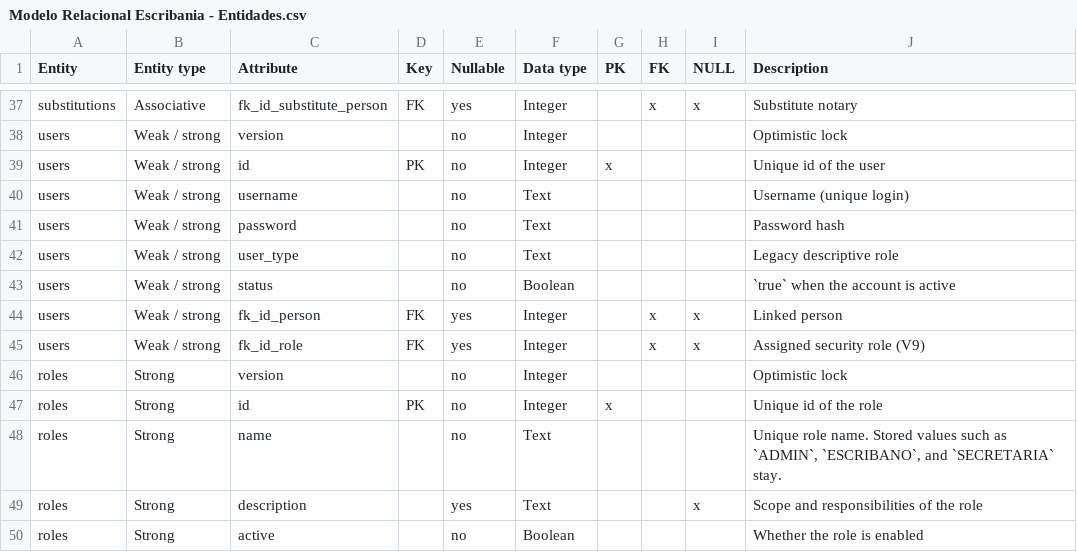
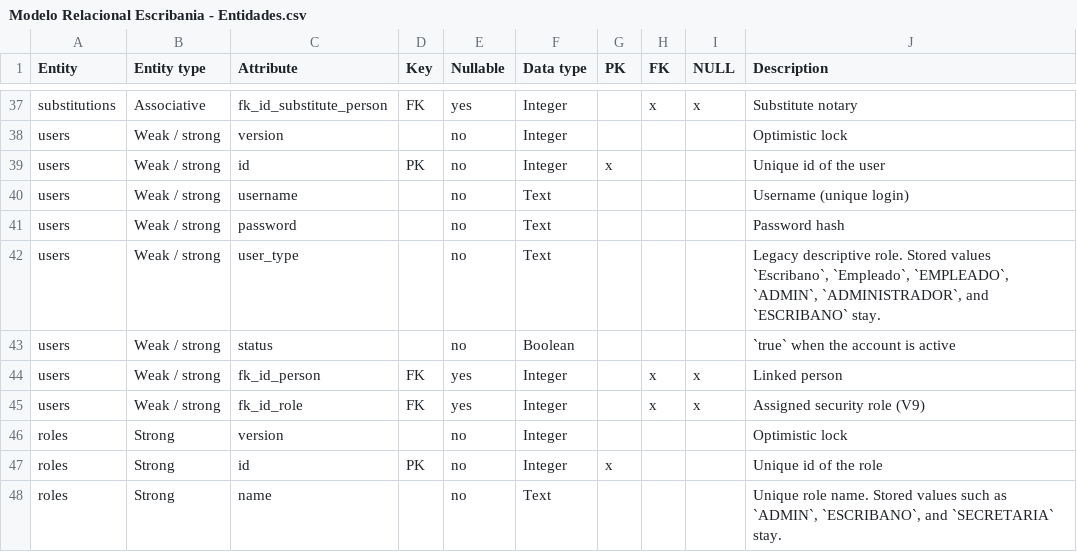
Before and after one commit to matiaspakua/notaire, a CSV file: docs/200-architecture/205-data-model/ERD/Modelo Relacional Escribania - Entidades.csv, drawn as a sheet; only a part is shown, gaps mark what is left out; the shorter side is filled out with more unchanged rows.

```diff
--- a/docs/200-architecture/205-data-model/ERD/Modelo Relacional Escribania - Entidades.csv
+++ b/docs/200-architecture/205-data-model/ERD/Modelo Relacional Escribania - Entidades.csv
@@ -41,3 +41,3 @@ users,Weak / strong,username,,no,Text,,,,Username (unique login)
 users,Weak / strong,password,,no,Text,,,,Password hash
-users,Weak / strong,user_type,,no,Text,,,,Legacy descriptive role
+users,Weak / strong,user_type,,no,Text,,,,"Legacy descriptive role. Stored values `Escribano`, `Empleado`, `EMPLEADO`, `ADMIN`, `ADMINISTRADOR`, and `ESCRIBANO` stay."
 users,Weak / strong,status,,no,Boolean,,,,`true` when the account is active
```
Also changed, not shown: 2 other files.
